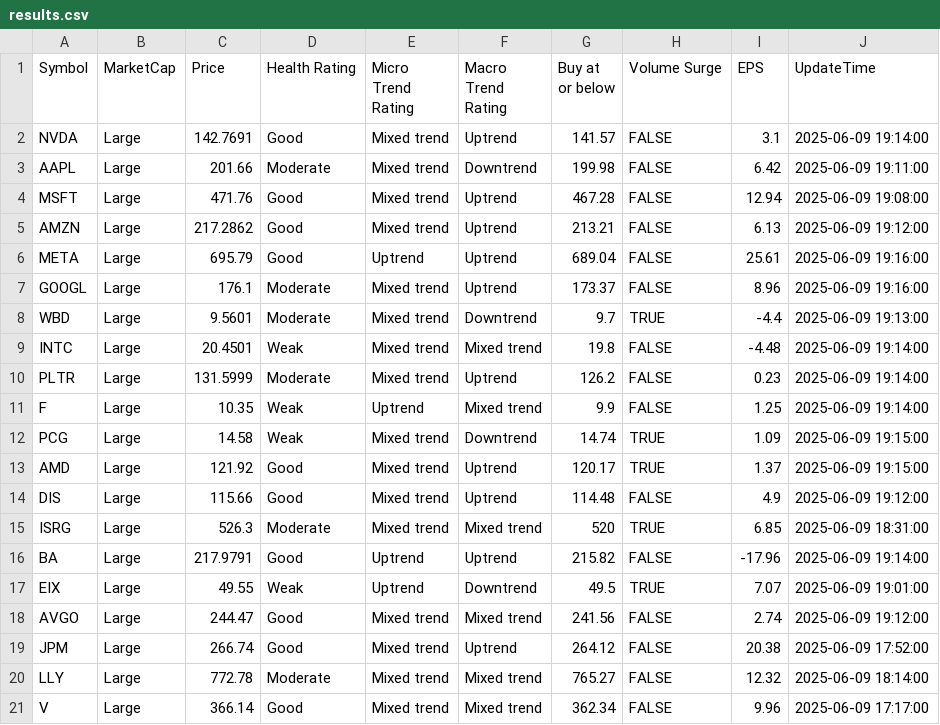
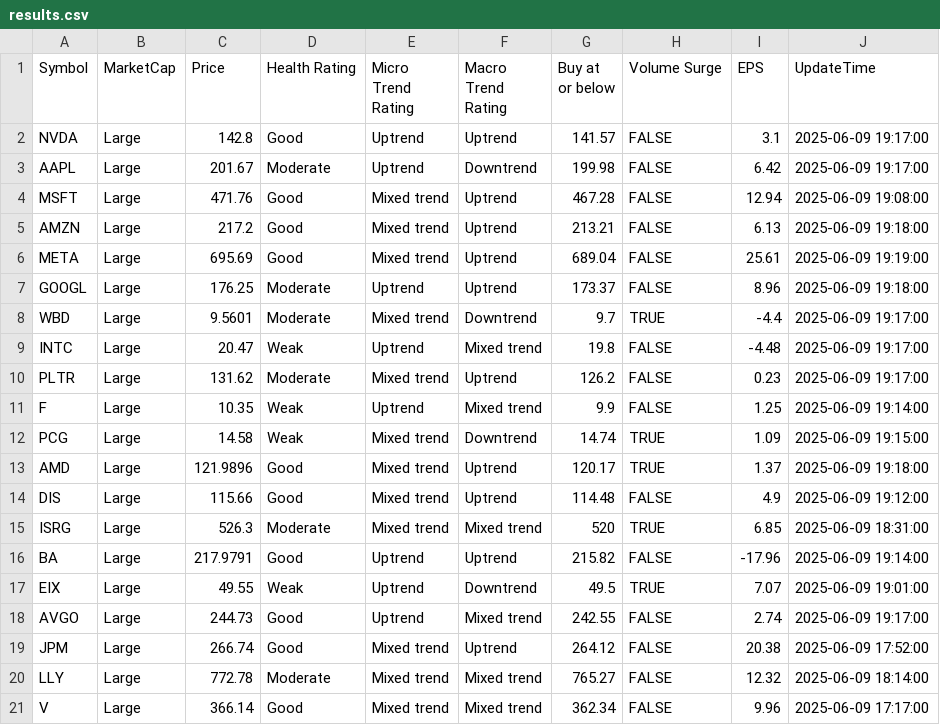
Before and after one commit to kuppal3gt/MSF, a CSV file: results.csv, drawn as a sheet.

Commit message:
Auto-update results at Mon Jun  9 19:24:00 EDT 2025

```diff
--- a/results.csv
+++ b/results.csv
@@ -1,14 +1,14 @@
 "Symbol","MarketCap","Price","Health Rating","Micro Trend Rating","Macro Trend Rating","Buy at or below","Volume Surge","EPS","UpdateTime"
-"NVDA","Large",142.7691,"Good","Mixed trend","Uptrend",141.57,FALSE,3.1,"2025-06-09 19:14:00"
-"AAPL","Large",201.66,"Moderate","Mixed trend","Downtrend",199.98,FALSE,6.42,"2025-06-09 19:11:00"
+"NVDA","Large",142.8,"Good","Uptrend","Uptrend",141.57,FALSE,3.1,"2025-06-09 19:17:00"
+"AAPL","Large",201.67,"Moderate","Uptrend","Downtrend",199.98,FALSE,6.42,"2025-06-09 19:17:00"
 "MSFT","Large",471.76,"Good","Mixed trend","Uptrend",467.28,FALSE,12.94,"2025-06-09 19:08:00"
-"AMZN","Large",217.2862,"Good","Mixed trend","Uptrend",213.21,FALSE,6.13,"2025-06-09 19:12:00"
-"META","Large",695.79,"Good","Uptrend","Uptrend",689.04,FALSE,25.61,"2025-06-09 19:16:00"
-"GOOGL","Large",176.1,"Moderate","Mixed trend","Uptrend",173.37,FALSE,8.96,"2025-06-09 19:16:00"
-"WBD","Large",9.5601,"Moderate","Mixed trend","Downtrend",9.7,TRUE,-4.4,"2025-06-09 19:13:00"
-"INTC","Large",20.4501,"Weak","Mixed trend","Mixed trend",19.8,FALSE,-4.48,"2025-06-09 19:14:00"
-"PLTR","Large",131.5999,"Moderate","Mixed trend","Uptrend",126.2,FALSE,0.23,"2025-06-09 19:14:00"
+"AMZN","Large",217.2,"Good","Mixed trend","Uptrend",213.21,FALSE,6.13,"2025-06-09 19:18:00"
+"META","Large",695.69,"Good","Mixed trend","Uptrend",689.04,FALSE,25.61,"2025-06-09 19:19:00"
+"GOOGL","Large",176.25,"Moderate","Uptrend","Uptrend",173.37,FALSE,8.96,"2025-06-09 19:18:00"
+"WBD","Large",9.5601,"Moderate","Mixed trend","Downtrend",9.7,TRUE,-4.4,"2025-06-09 19:17:00"
+"INTC","Large",20.47,"Weak","Uptrend","Mixed trend",19.8,FALSE,-4.48,"2025-06-09 19:17:00"
+"PLTR","Large",131.62,"Moderate","Mixed trend","Uptrend",126.2,FALSE,0.23,"2025-06-09 19:17:00"
 "F","Large",10.35,"Weak","Uptrend","Mixed trend",9.9,FALSE,1.25,"2025-06-09 19:14:00"
 "PCG","Large",14.58,"Weak","Mixed trend","Downtrend",14.74,TRUE,1.09,"2025-06-09 19:15:00"
-"AMD","Large",121.92,"Good","Mixed trend","Uptrend",120.17,TRUE,1.37,"2025-06-09 19:15:00"
+"AMD","Large",121.9896,"Good","Mixed trend","Uptrend",120.17,TRUE,1.37,"2025-06-09 19:18:00"
 "DIS","Large",115.66,"Good","Mixed trend","Uptrend",114.48,FALSE,4.9,"2025-06-09 19:12:00"
@@ -17,3 +17,3 @@
 "EIX","Large",49.55,"Weak","Uptrend","Downtrend",49.5,TRUE,7.07,"2025-06-09 19:01:00"
-"AVGO","Large",244.47,"Good","Mixed trend","Mixed trend",241.56,FALSE,2.74,"2025-06-09 19:12:00"
+"AVGO","Large",244.73,"Good","Uptrend","Mixed trend",242.55,FALSE,2.74,"2025-06-09 19:17:00"
 "JPM","Large",266.74,"Good","Mixed trend","Uptrend",264.12,FALSE,20.38,"2025-06-09 17:52:00"
```
Also changed, not shown: results_basic.csv, results_essential.csv, 2 other files.
